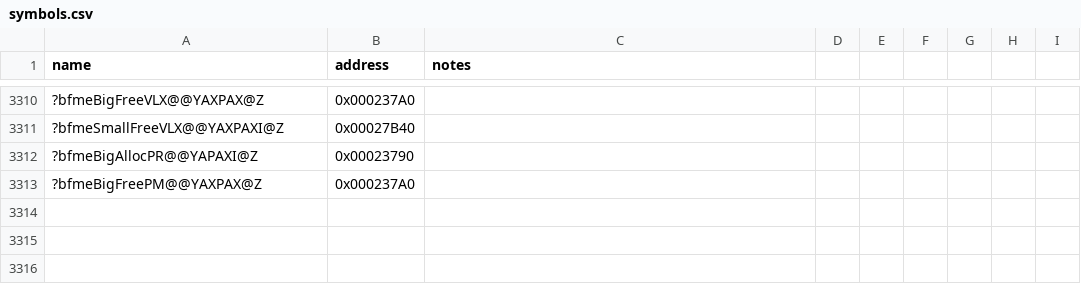
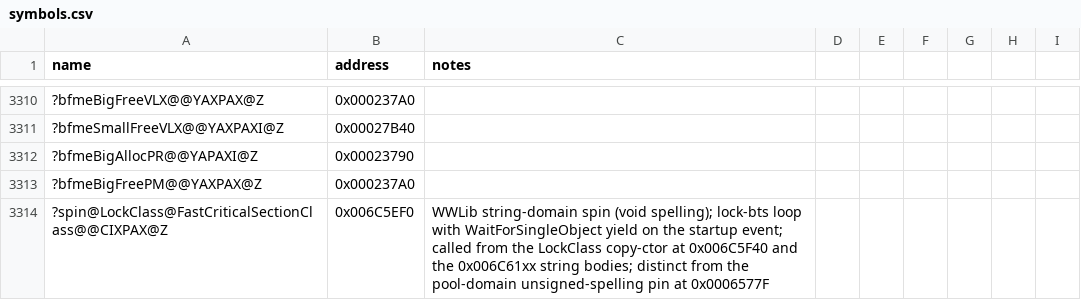
Before and after one commit to NotNBR/Open-BFME-2, a CSV file: reverse/symbols.csv, drawn as a sheet; only a part is shown, gaps mark what is left out; the diff names each change by its address in the sheet, - before the commit and + after, or states it on an @@ line.

Commit message:
Recover string-domain FastCriticalSection spin (0x006C5EF0, 67B) via BFME1 donor; pin void-spelling symbol

```diff
--- a/reverse/symbols.csv
+++ b/reverse/symbols.csv
+row 3314: ?spin@LockClass@FastCriticalSectionClass@@CIXPAX@Z | 0x006C5EF0 | WWLib string-domain spin (void spelling); lock-bts loop with WaitForSingleObject yield on the startup event; called from the LockClass copy-ctor at 0x006C5F40 and the 0x006C61xx string bodies; distinct from the pool-domain unsigned-spelling pin at 0x0006577F
```
Also changed, not shown: 2 other files.
